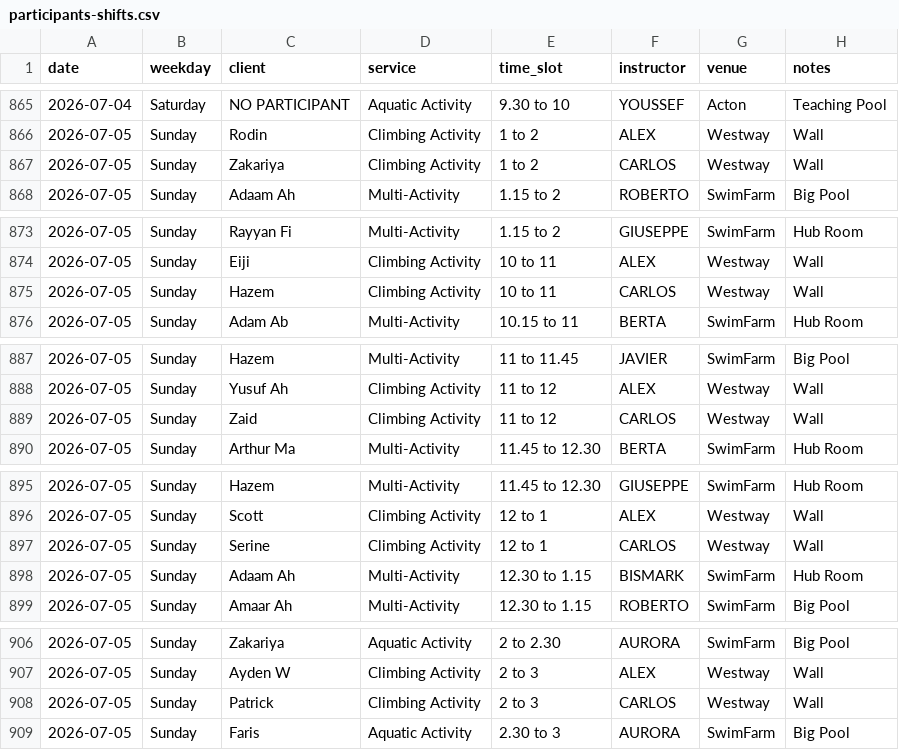
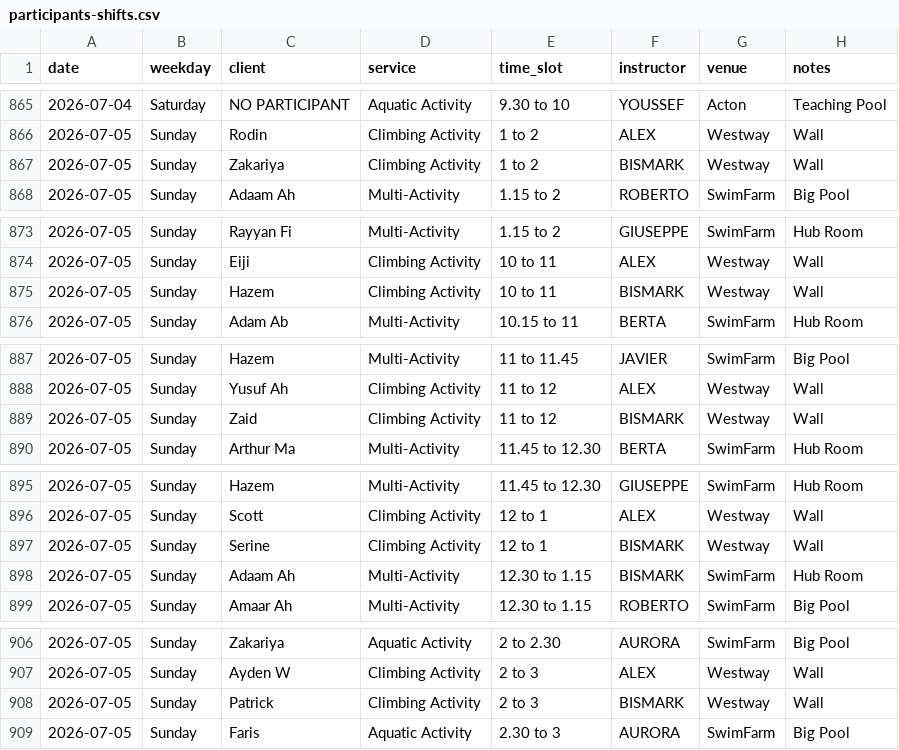
Before and after one commit to Vyky29/PORTALVIC, a CSV file: working_ui/portal/roster_review/participants-shifts.csv, drawn as a sheet; only a part is shown, gaps mark what is left out.

```diff
--- a/working_ui/portal/roster_review/participants-shifts.csv
+++ b/working_ui/portal/roster_review/participants-shifts.csv
@@ -866,3 +866,3 @@ date,weekday,client,service,time_slot,instructor,venue,notes
 2026-07-05,Sunday,Rodin,Climbing Activity,1 to 2,ALEX,Westway,Wall
-2026-07-05,Sunday,Zakariya,Climbing Activity,1 to 2,CARLOS,Westway,Wall
+2026-07-05,Sunday,Zakariya,Climbing Activity,1 to 2,BISMARK,Westway,Wall
 2026-07-05,Sunday,Adaam Ah,Multi-Activity,1.15 to 2,ROBERTO,SwimFarm,Big Pool
@@ -874,3 +874,3 @@ date,weekday,client,service,time_slot,instructor,venue,notes
 2026-07-05,Sunday,Eiji,Climbing Activity,10 to 11,ALEX,Westway,Wall
-2026-07-05,Sunday,Hazem,Climbing Activity,10 to 11,CARLOS,Westway,Wall
+2026-07-05,Sunday,Hazem,Climbing Activity,10 to 11,BISMARK,Westway,Wall
 2026-07-05,Sunday,Adam Ab,Multi-Activity,10.15 to 11,BERTA,SwimFarm,Hub Room
@@ -888,3 +888,3 @@ date,weekday,client,service,time_slot,instructor,venue,notes
 2026-07-05,Sunday,Yusuf Ah,Climbing Activity,11 to 12,ALEX,Westway,Wall
-2026-07-05,Sunday,Zaid,Climbing Activity,11 to 12,CARLOS,Westway,Wall
+2026-07-05,Sunday,Zaid,Climbing Activity,11 to 12,BISMARK,Westway,Wall
 2026-07-05,Sunday,Arthur Ma,Multi-Activity,11.45 to 12.30,BERTA,SwimFarm,Hub Room
@@ -896,3 +896,3 @@ date,weekday,client,service,time_slot,instructor,venue,notes
 2026-07-05,Sunday,Scott,Climbing Activity,12 to 1,ALEX,Westway,Wall
-2026-07-05,Sunday,Serine,Climbing Activity,12 to 1,CARLOS,Westway,Wall
+2026-07-05,Sunday,Serine,Climbing Activity,12 to 1,BISMARK,Westway,Wall
 2026-07-05,Sunday,Adaam Ah,Multi-Activity,12.30 to 1.15,BISMARK,SwimFarm,Hub Room
@@ -907,3 +907,3 @@ date,weekday,client,service,time_slot,instructor,venue,notes
 2026-07-05,Sunday,Ayden W,Climbing Activity,2 to 3,ALEX,Westway,Wall
-2026-07-05,Sunday,Patrick,Climbing Activity,2 to 3,CARLOS,Westway,Wall
+2026-07-05,Sunday,Patrick,Climbing Activity,2 to 3,BISMARK,Westway,Wall
 2026-07-05,Sunday,Faris,Aquatic Activity,2.30 to 3,AURORA,SwimFarm,Big Pool
```
Also changed, not shown: 16 other files.
